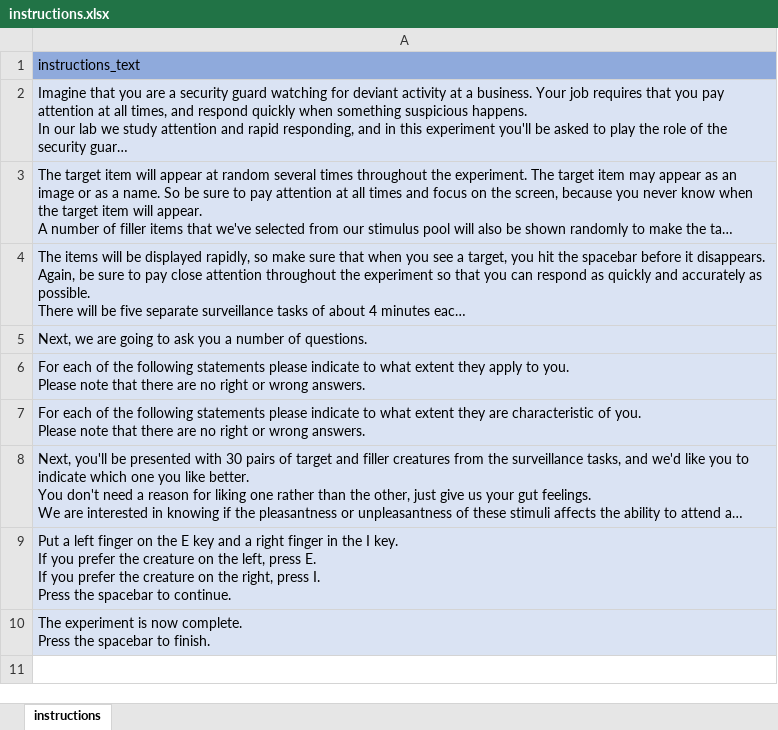
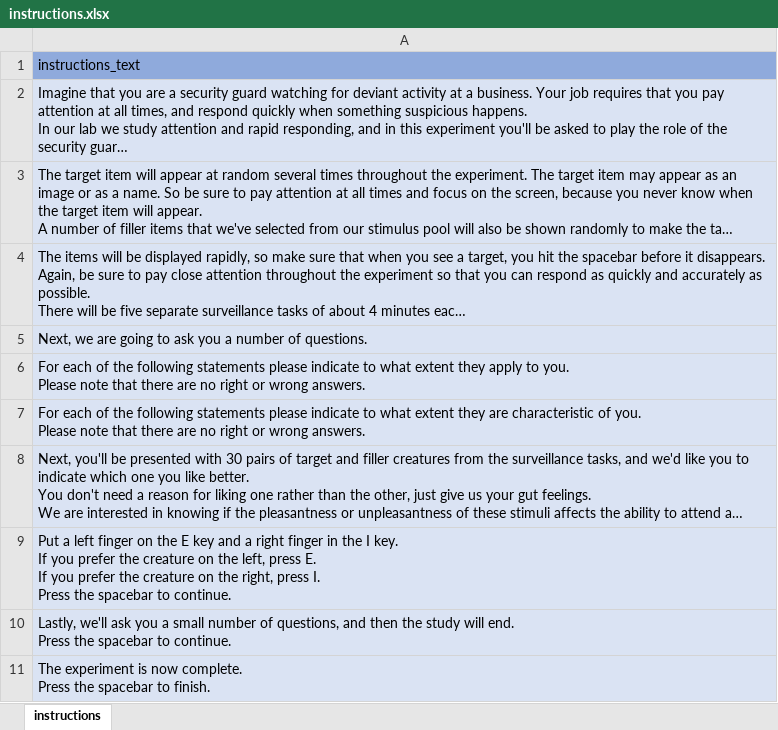
Before and after one commit to ianhussey/unconscious-ec-RRR, an Excel workbook: measures/instructions.xlsx, sheet instructions, drawn as a sheet; long unchanged cells end in …; values as stored, in another font and other column widths than the file's, no borders; ↵ is a line break in a cell; the diff names each change by its address in the sheet, - before the commit and + after, or states it on an @@ line.

Commit message:
added awareness quesitons, corrected surveillance instructions,

```diff
--- a/measures/instructions.xlsx (sheet instructions)
+++ b/measures/instructions.xlsx (sheet instructions)
+row 10: Lastly, we'll ask you a small number of questions, and then the study will end. ↵ Press the spacebar to continue.
```
Also changed, not shown: measures/instructions_surveillance.xlsx, 10 other files.
